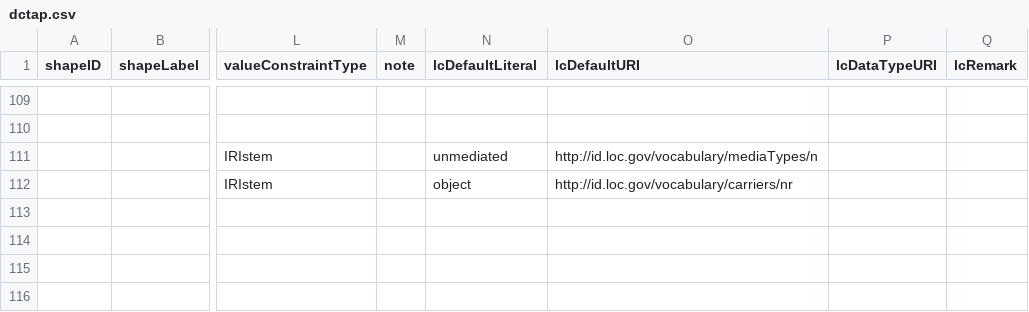
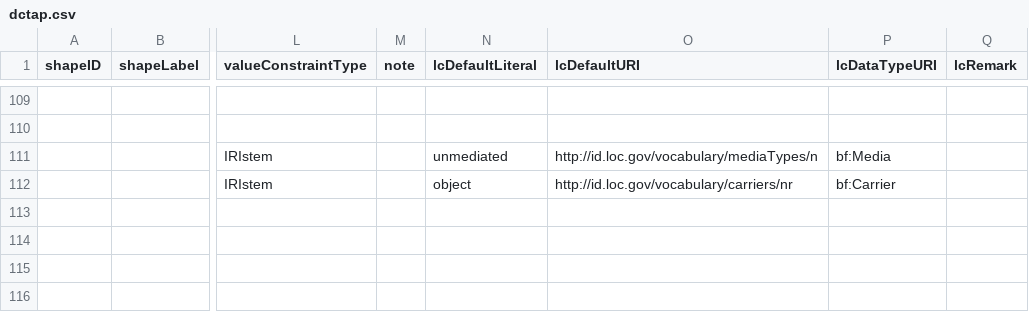
Before and after one commit to lcnetdev/marva-profiles, a CSV file: marva-stage/dctap.csv, drawn as a sheet; only a part is shown, gaps mark what is left out; the diff covers the shown part only; the diff names each change by its address in the sheet, - before the commit and + after, or states it on an @@ line.

Commit message:
Update MARVA profiles

```diff
--- a/marva-stage/dctap.csv
+++ b/marva-stage/dctap.csv
-P111 (lcDataTypeURI): (empty)
+P111 (lcDataTypeURI): bf:Media
-P112 (lcDataTypeURI): (empty)
+P112 (lcDataTypeURI): bf:Carrier
```
Also changed, not shown: 3 added rows and 2 edited cells elsewhere in this file, 2 other files.
